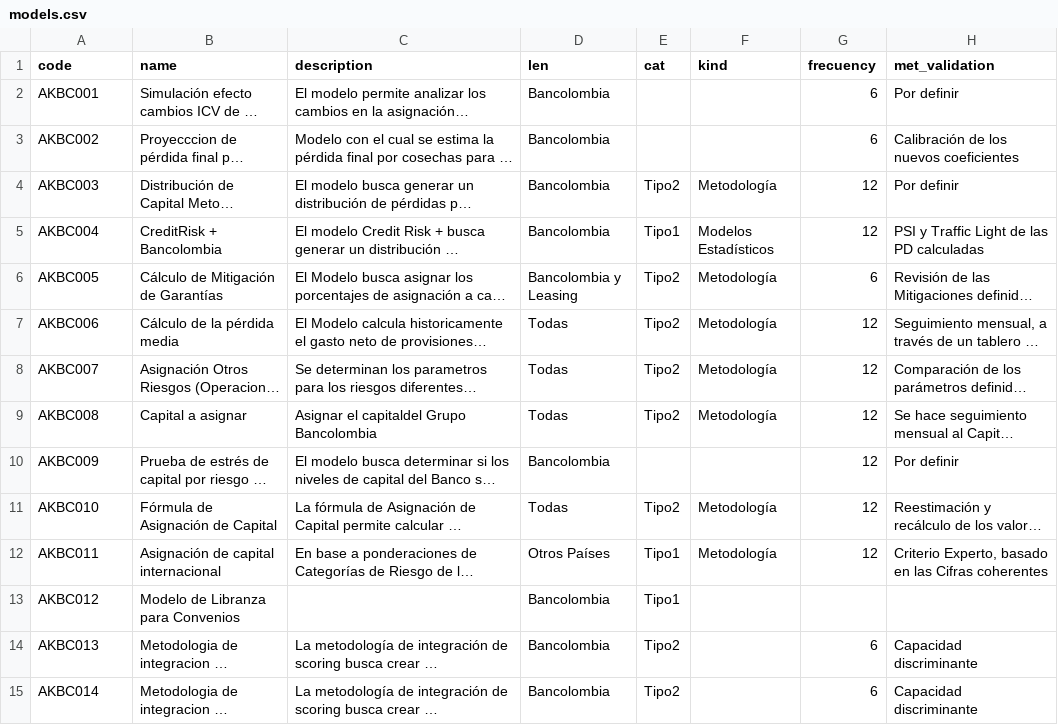
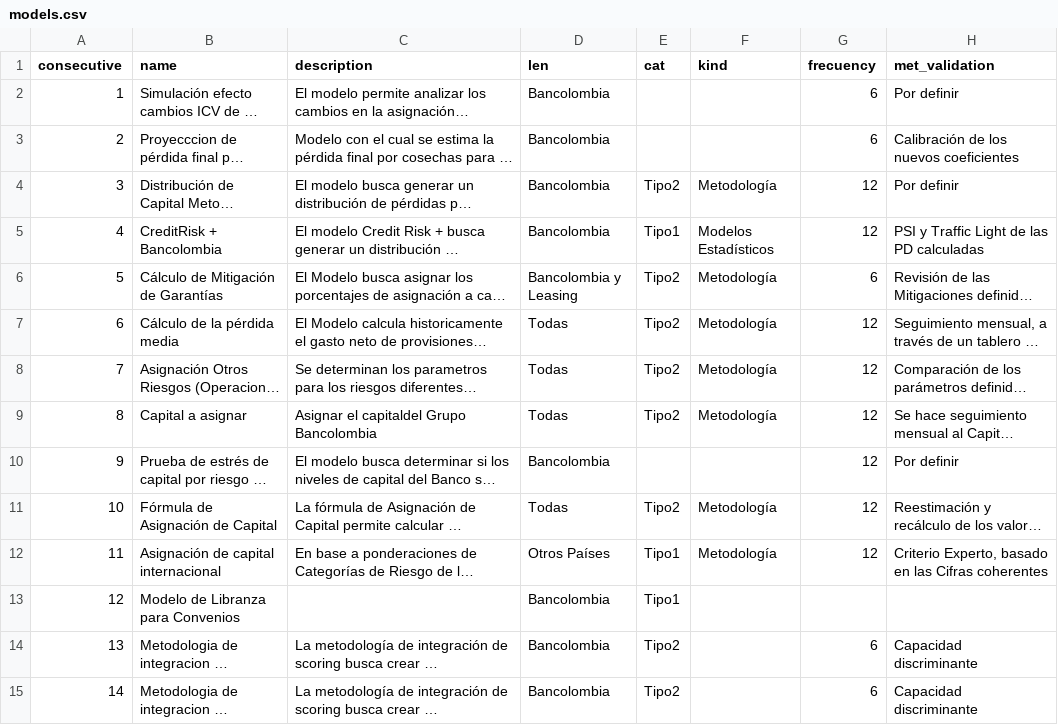
Before and after one commit to andyvito/inventory, a CSV file: db/seed_data/models.csv, drawn as a sheet; only a part is shown; long unchanged cells end in …; the diff covers the shown part only; the diff names each change by its address in the sheet, - before the commit and + after, or states it on an @@ line.

Commit message:
create code automatic for models accordig to risk and area

```diff
--- a/db/seed_data/models.csv
+++ b/db/seed_data/models.csv
-A1: code
+A1: consecutive
-A2 (consecutive): AKBC001
+A2 (consecutive): 1
-A3 (consecutive): AKBC002
+A3 (consecutive): 2
-A4 (consecutive): AKBC003
+A4 (consecutive): 3
-A5 (consecutive): AKBC004
+A5 (consecutive): 4
-A6 (consecutive): AKBC005
+A6 (consecutive): 5
-A7 (consecutive): AKBC006
+A7 (consecutive): 6
-A8 (consecutive): AKBC007
+A8 (consecutive): 7
-A9 (consecutive): AKBC008
+A9 (consecutive): 8
-A10 (consecutive): AKBC009
+A10 (consecutive): 9
-A11 (consecutive): AKBC010
+A11 (consecutive): 10
-A12 (consecutive): AKBC011
+A12 (consecutive): 11
-A13 (consecutive): AKBC012
+A13 (consecutive): 12
-A14 (consecutive): AKBC013
+A14 (consecutive): 13
-A15 (consecutive): AKBC014
+A15 (consecutive): 14
```
Also changed, not shown: 41 edited cells elsewhere in this file, db/seed_data/areas.csv, 19 other files.
